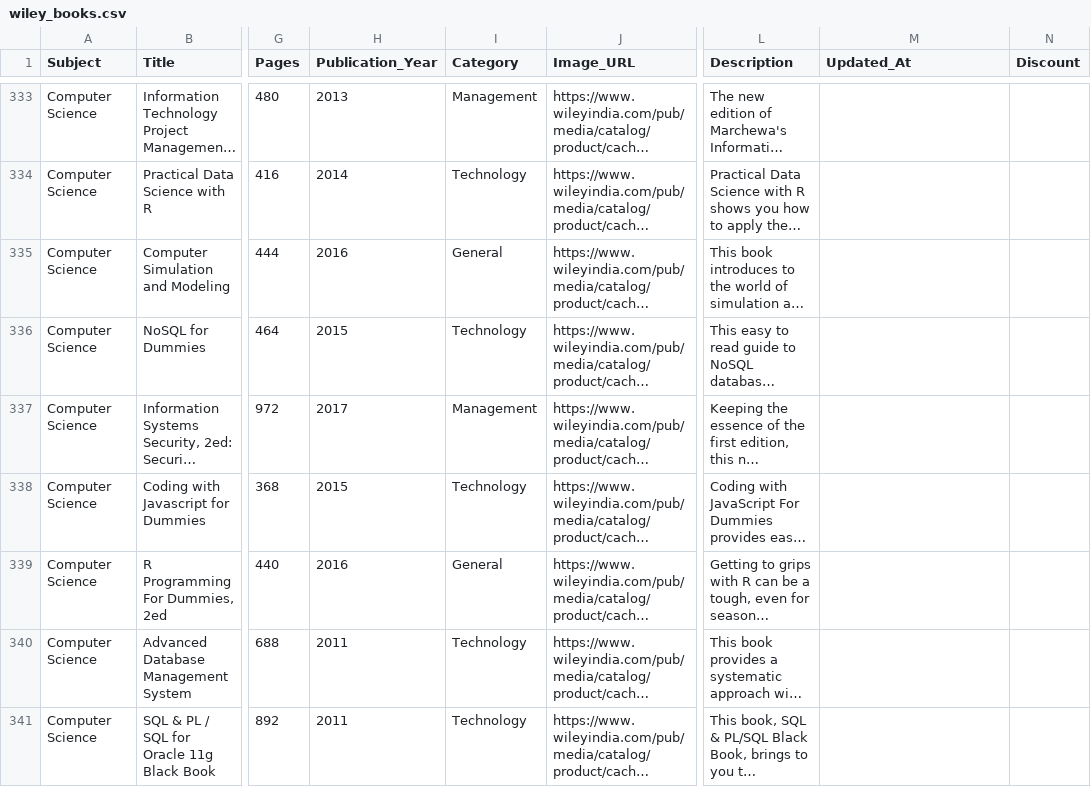
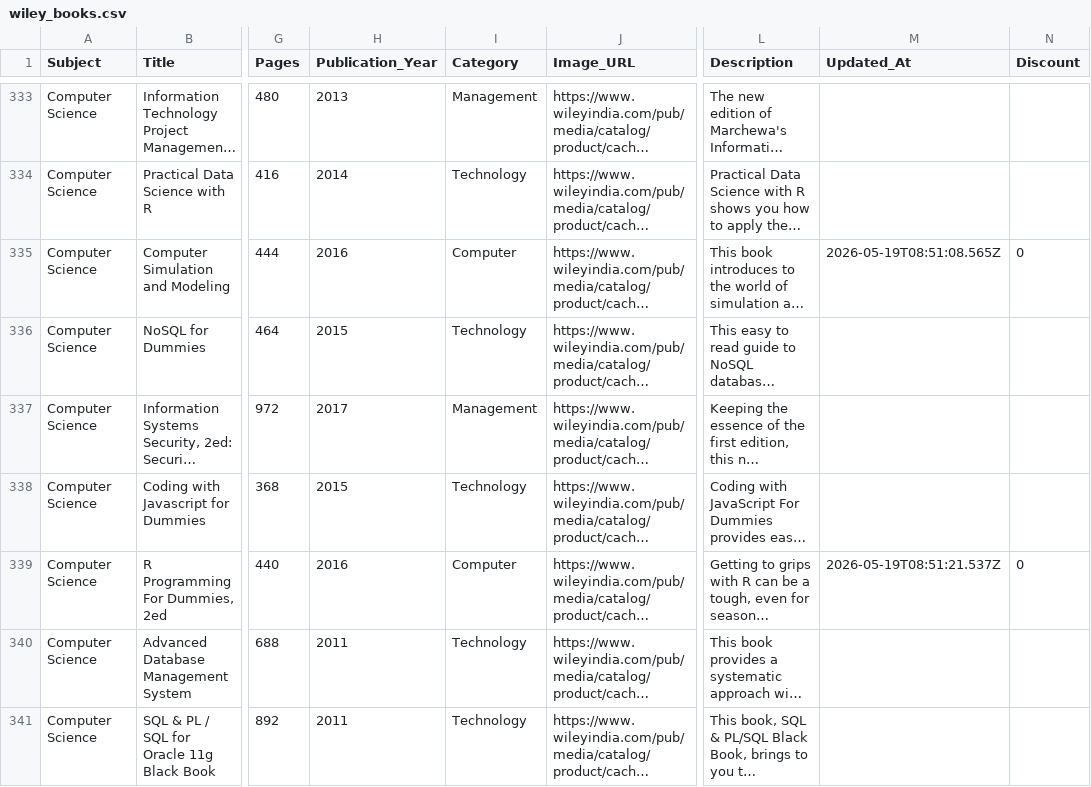
Before and after one commit to sudhirg3173-star/bookstore, a CSV file: data/wiley_books.csv, drawn as a sheet; only a part is shown, gaps mark what is left out; long unchanged cells end in …; the diff covers the shown part only; the diff names each change by its address in the sheet, - before the commit and + after, or states it on an @@ line.

Commit message:
Computer Category updated

```diff
--- a/data/wiley_books.csv
+++ b/data/wiley_books.csv
-I335 (Category): General
+I335 (Category): Computer
-M335 (Updated_At): (empty)
+M335 (Updated_At): 2026-05-19T08:51:08.565Z
-N335 (Discount): (empty)
+N335 (Discount): 0
-I339 (Category): General
+I339 (Category): Computer
-M339 (Updated_At): (empty)
+M339 (Updated_At): 2026-05-19T08:51:21.537Z
-N339 (Discount): (empty)
+N339 (Discount): 0
```
Also changed, not shown: 68 edited cells elsewhere in this file.
